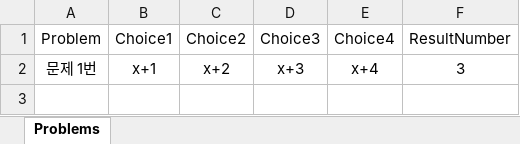
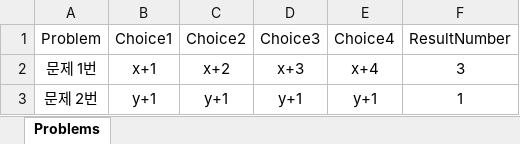
Before and after one commit to dlckdgh0414/MathGame, an Excel workbook: Assets/ProblemFile.xlsx, sheet Problems, drawn as a sheet; values as stored, in another font and other column widths than the file's, no borders; the diff names each change by its address in the sheet, - before the commit and + after, or states it on an @@ line.

Commit message:
feat - ProblemUI

```diff
--- a/Assets/ProblemFile.xlsx (sheet Problems)
+++ b/Assets/ProblemFile.xlsx (sheet Problems)
+row 3: 문제 2번 | y+1 | y+1 | y+1 | y+1 | 1
```
Also changed, not shown: 7 other files.
